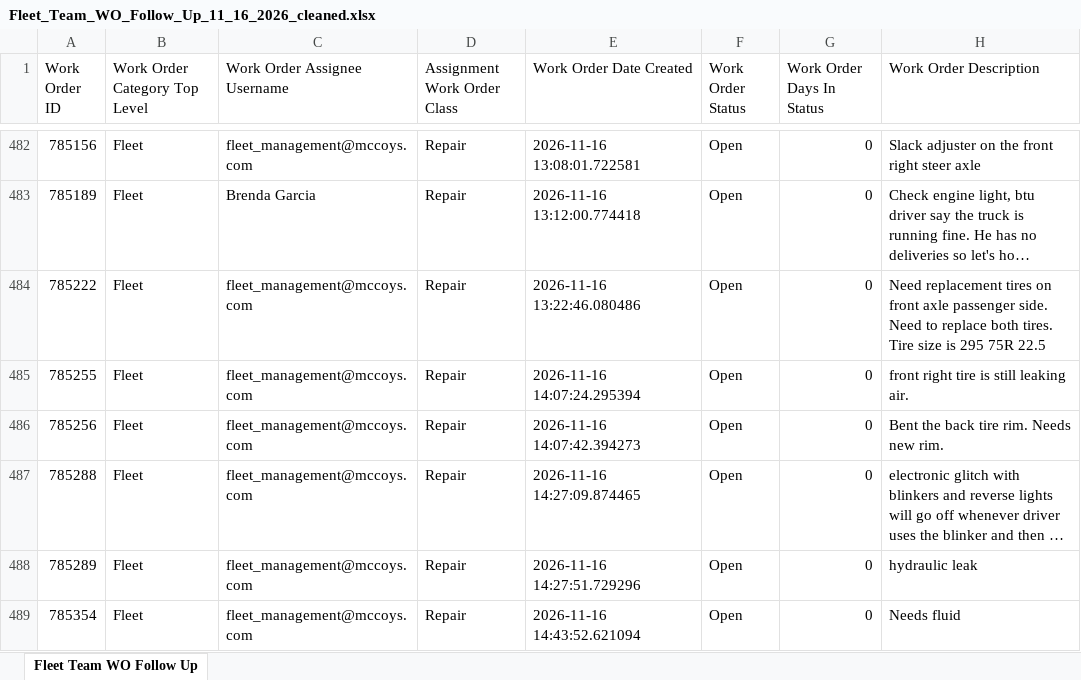
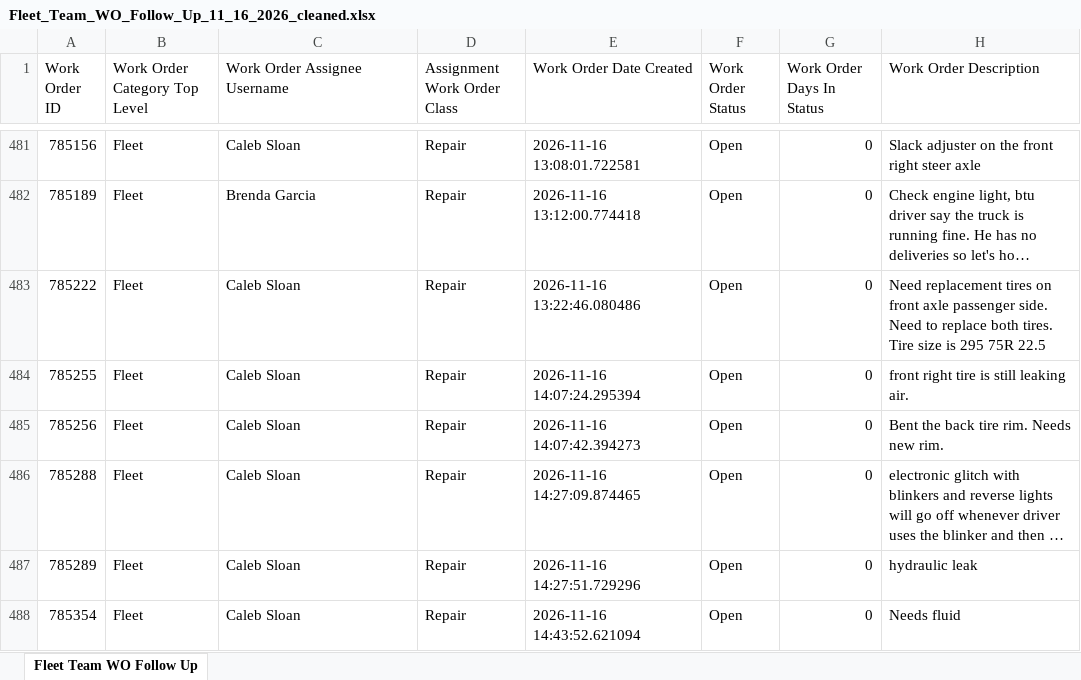
Before and after one commit to julianchetlange-svg/Fleet-WO-Follow-Up, an Excel workbook: Fleet_Team_WO_Follow_Up_11_16_2026_cleaned.xlsx, sheet Fleet Team WO Follow Up, drawn as a sheet; only a part is shown, gaps mark what is left out; long unchanged cells end in …; values as stored, in another font and other column widths than the file's, no borders; addresses are those after the commit; the diff covers the shown part only; the diff names each change by its address in the sheet, - before the commit and + after, or states it on an @@ line.

```diff
--- a/Fleet_Team_WO_Follow_Up_11_16_2026_cleaned.xlsx (sheet Fleet Team WO Follow Up)
+++ b/Fleet_Team_WO_Follow_Up_11_16_2026_cleaned.xlsx (sheet Fleet Team WO Follow Up)
-C481 (Work Order Assignee Username): fleet_management@mccoys.com
+C481 (Work Order Assignee Username): Caleb Sloan
-C483:C488 (Work Order Assignee Username): fleet_management@mccoys.com
+C483:C488 (Work Order Assignee Username): Caleb Sloan
```
Also changed, not shown: 5 added rows, 2 removed rows and 87 edited cells elsewhere in this sheet.
